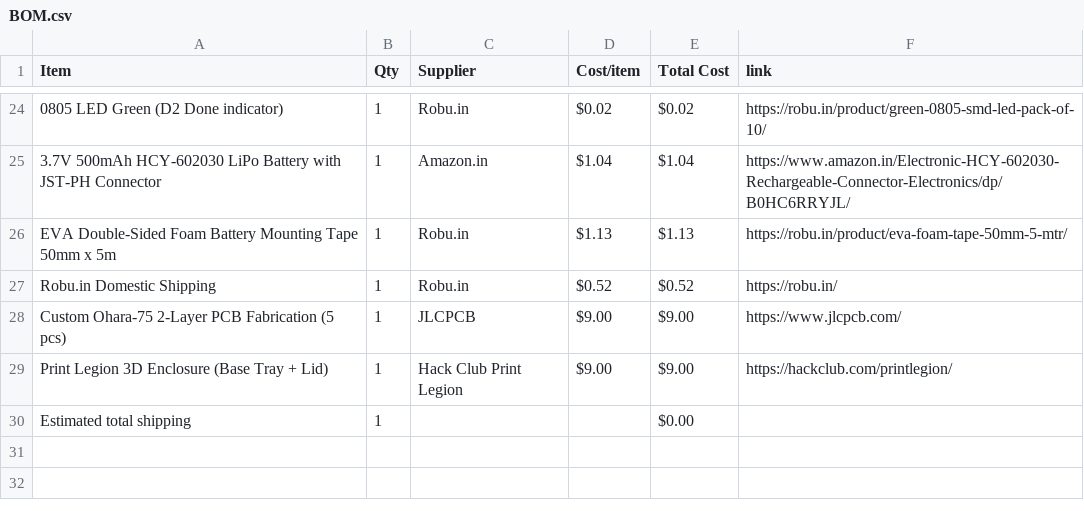
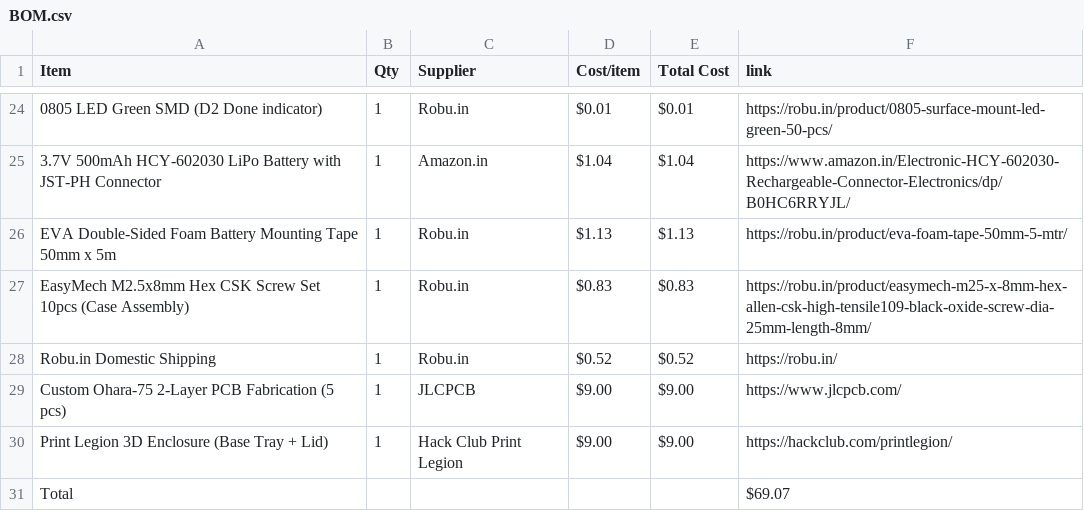
Before and after one commit to krishivjoshi219-collab/Ohara-75, a CSV file: BOM.csv, drawn as a sheet; only a part is shown, gaps mark what is left out; removed rows and columns are numbered as before the commit, all else as after; the diff covers the shown part only; the diff names each change by its address in the sheet, - before the commit and + after, or states it on an @@ line.

Commit message:
Update BOM with 100% verified direct in-stock product links (Cart=True)

```diff
--- a/BOM.csv
+++ b/BOM.csv
-A24 (Item): 0805 LED Green (D2 Done indicator)
+A24 (Item): 0805 LED Green SMD (D2 Done indicator)
-D24 (Cost/item): $0.02
+D24 (Cost/item): $0.01
-E24 (Total Cost): $0.02
+E24 (Total Cost): $0.01
-F24 (link): https://robu.in/product/green-0805-smd-led-pack-of-10/
+F24 (link): https://robu.in/product/0805-surface-mount-led-green-50-pcs/
+row 27: EasyMech M2.5x8mm Hex CSK Screw Set 10pcs (Case Assembly) | 1 | Robu.in | $0.83 | $0.83 | https://robu.in/product/easymech-m25-x-8mm-hex-allen-csk-high-tensile109-black-oxide-screw-dia-25mm-length-8mm/
-row 30: Estimated total shipping | 1 |  |  | $0.00
+row 31: Total |  |  |  |  | $69.07
```
Also changed, not shown: 5 added rows, 5 removed rows and 22 edited cells elsewhere in this file.
